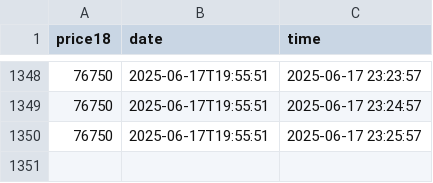
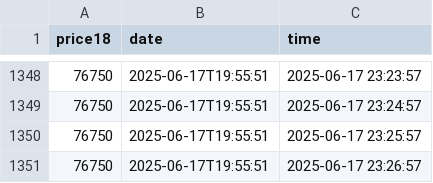
Before and after one commit to D3rhami/milli-gold-vault, a CSV file: database/2025-06-17.csv, drawn as a sheet; only a part is shown, gaps mark what is left out.

Commit message:
📆 27-Khordad-1404|23:26:57🪙76750 . add by cloudflare worker

```diff
--- a/database/2025-06-17.csv
+++ b/database/2025-06-17.csv
@@ -1350 +1350,2 @@ price18,date,time
 76750,2025-06-17T19:55:51,2025-06-17 23:25:57
+76750,2025-06-17T19:55:51,2025-06-17 23:26:57
```
